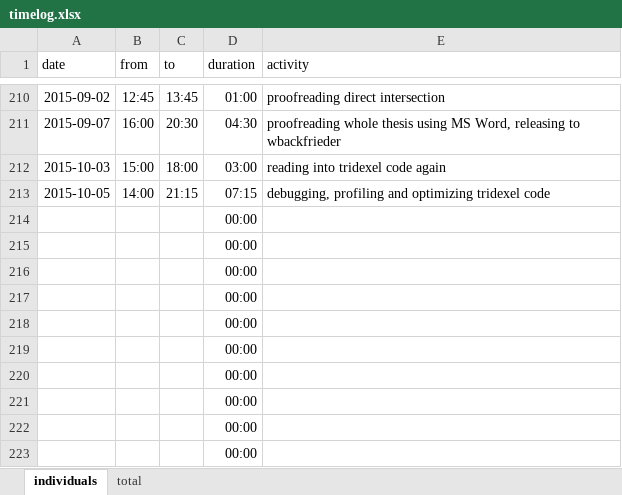
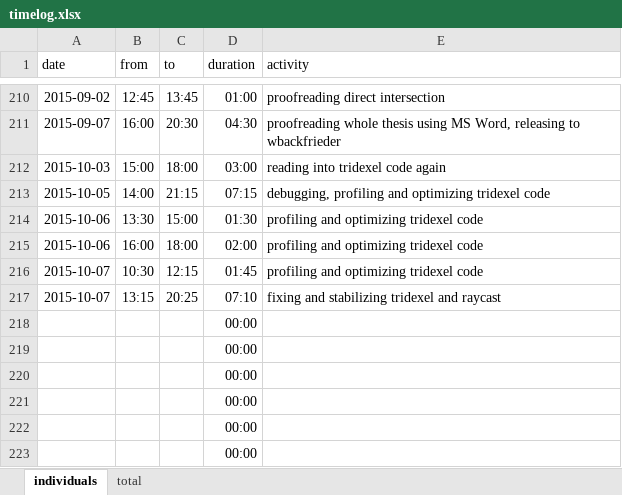
Before and after one commit to bernhardmgruber/master_thesis, an Excel workbook: documents/timelog.xlsx, sheet individuals, drawn as a sheet; only a part is shown, gaps mark what is left out; values as stored, in another font and other column widths than the file's, no borders; removed rows and columns are numbered as before the commit, all else as after; the diff names each change by its address in the sheet, - before the commit and + after, or states it on an @@ line.

Commit message:
timelog

```diff
--- a/documents/timelog.xlsx (sheet individuals)
+++ b/documents/timelog.xlsx (sheet individuals)
-row 214:  |  |  | 00:00
-row 215:  |  |  | 00:00
-row 216:  |  |  | 00:00
-row 217:  |  |  | 00:00
+row 214: 2015-10-06 | 13:30 | 15:00 | 01:30 | profiling and optimizing tridexel code
+row 215: 2015-10-06 | 16:00 | 18:00 | 02:00 | profiling and optimizing tridexel code
+row 216: 2015-10-07 | 10:30 | 12:15 | 01:45 | profiling and optimizing tridexel code
+row 217: 2015-10-07 | 13:15 | 20:25 | 07:10 | fixing and stabilizing tridexel and raycast
```
Also changed, not shown: sheet total.
